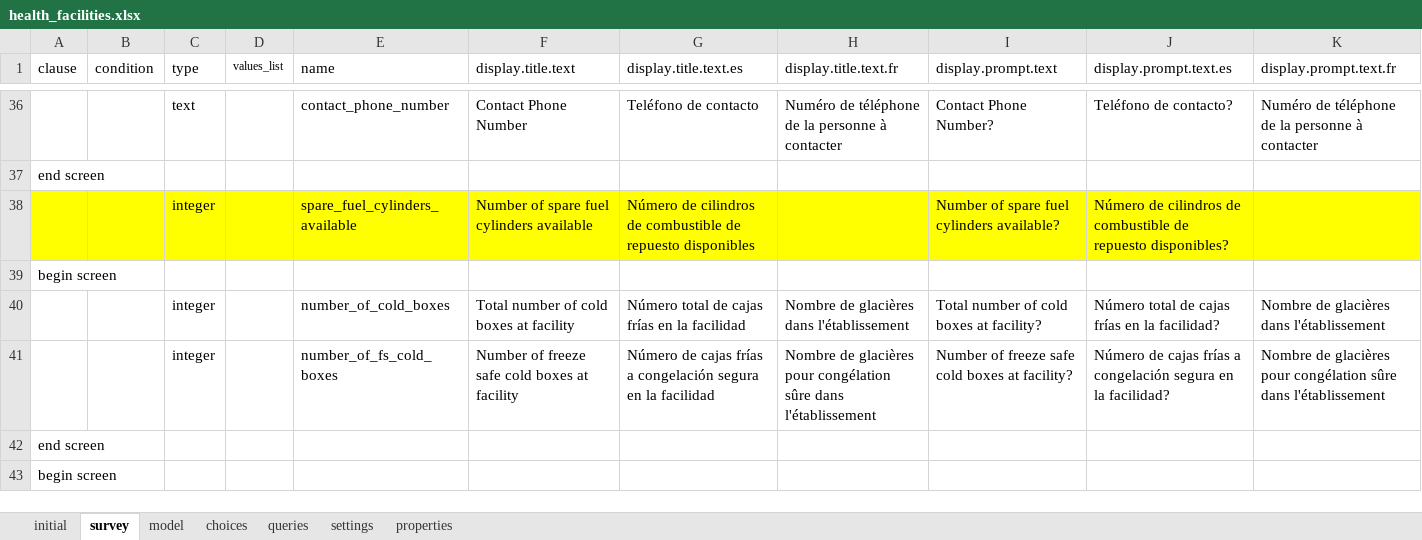
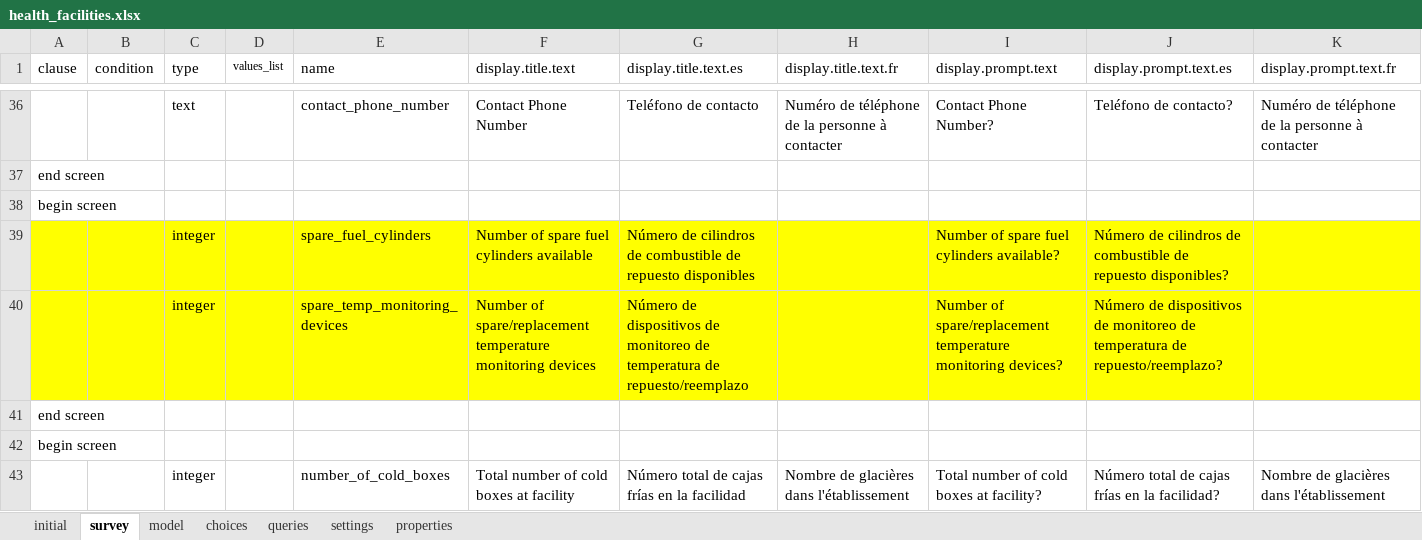
Before and after one commit to odk-x/app-designer, an Excel workbook: app/config/tables/health_facilities/forms/health_facilities/health_facilities.xlsx, sheet survey, drawn as a sheet; only a part is shown, gaps mark what is left out; the shorter side is filled out with more unchanged rows; values as stored, in another font and other column widths than the file's, no borders; addresses are those after the commit; rows hold the shown columns only; the diff names each change by its address in the sheet, - before the commit and + after, or states it on an @@ line.

Commit message:
Add question for spare temp monitoring devices

```diff
--- a/app/config/tables/health_facilities/forms/health_facilities/health_facilities.xlsx (sheet survey)
+++ b/app/config/tables/health_facilities/forms/health_facilities/health_facilities.xlsx (sheet survey)
+row 38: begin screen
-E39 (name): spare_fuel_cylinders_available
+E39 (name): spare_fuel_cylinders
+row 40:  |  | integer |  | spare_temp_monitoring_devices | Number of spare/replacement temperature monitoring devices | Número de dispositivos de monitoreo de temperatura de repuesto/reemplazo |  | Number of spare/replacement temperature monitoring devices? | Número de dispositivos de monitoreo de temperatura de repuesto/reemplazo?
+row 41: end screen
```
Also changed, not shown: 3 other files.
